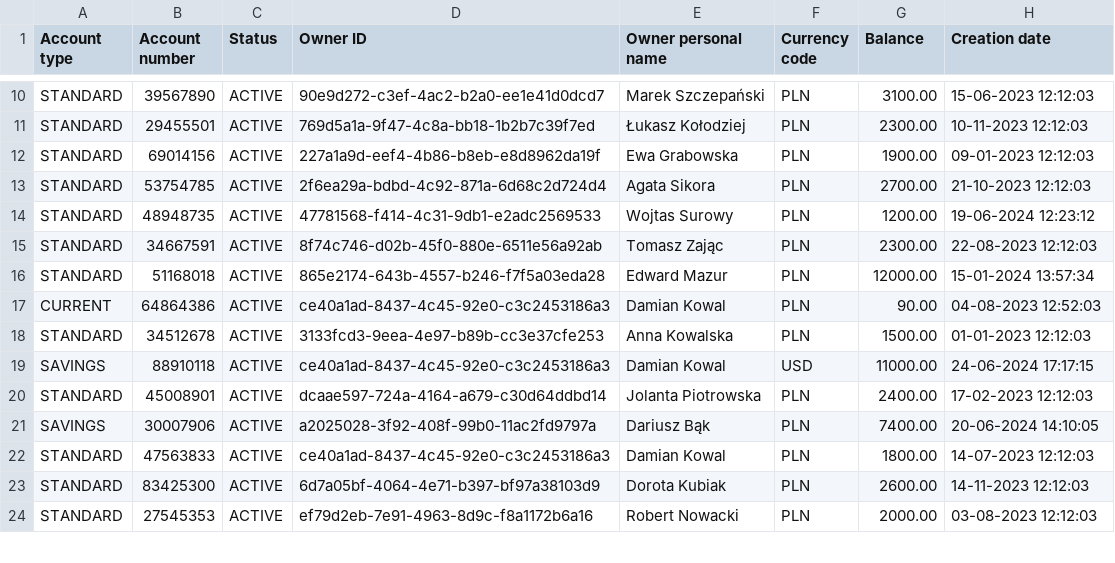
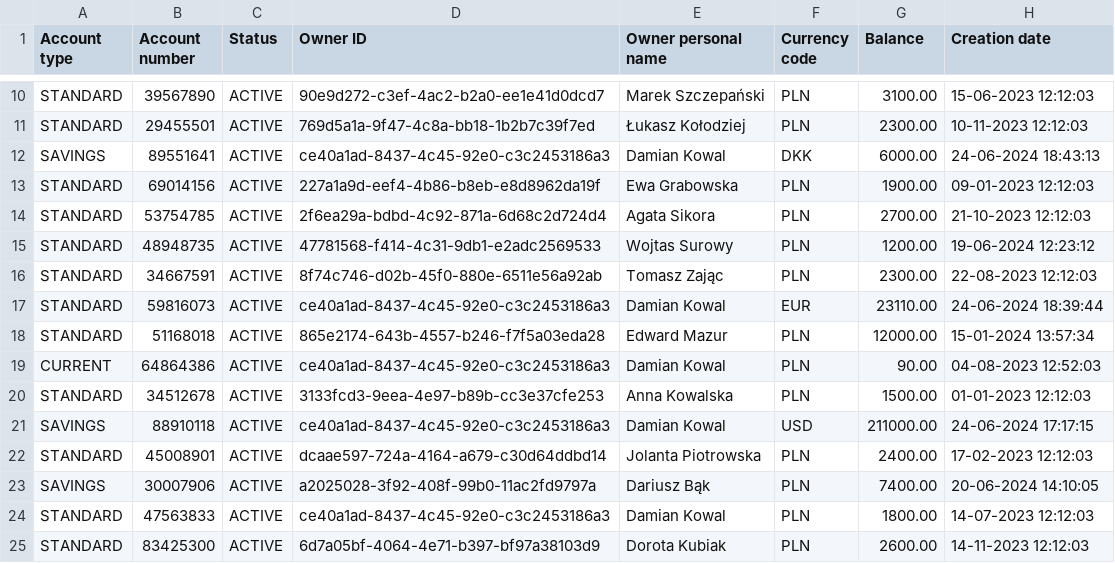
Before and after one commit to Bartolem/Bank-Account-Management-System, a CSV file: out/artifacts/BankAccountManagementSystem_jar/accounts.csv, drawn as a sheet; only a part is shown, gaps mark what is left out; the shorter side is filled out with more unchanged rows.

```diff
--- a/out/artifacts/BankAccountManagementSystem_jar/accounts.csv
+++ b/out/artifacts/BankAccountManagementSystem_jar/accounts.csv
@@ -11,2 +11,3 @@ STANDARD,39567890,ACTIVE,90e9d272-c3ef-4ac2-b2a0-ee1e41d0dcd7,Marek Szczepański
 STANDARD,29455501,ACTIVE,769d5a1a-9f47-4c8a-bb18-1b2b7c39f7ed,Łukasz Kołodziej,PLN,2300.00,10-11-2023 12:12:03
+SAVINGS,89551641,ACTIVE,ce40a1ad-8437-4c45-92e0-c3c2453186a3,Damian Kowal,DKK,6000.00,24-06-2024 18:43:13
 STANDARD,69014156,ACTIVE,227a1a9d-eef4-4b86-b8eb-e8d8962da19f,Ewa Grabowska,PLN,1900.00,09-01-2023 12:12:03
@@ -15,2 +16,3 @@ STANDARD,48948735,ACTIVE,47781568-f414-4c31-9db1-e2adc2569533,Wojtas Surowy,PLN,
 STANDARD,34667591,ACTIVE,8f74c746-d02b-45f0-880e-6511e56a92ab,Tomasz Zając,PLN,2300.00,22-08-2023 12:12:03
+STANDARD,59816073,ACTIVE,ce40a1ad-8437-4c45-92e0-c3c2453186a3,Damian Kowal,EUR,23110.00,24-06-2024 18:39:44
 STANDARD,51168018,ACTIVE,865e2174-643b-4557-b246-f7f5a03eda28,Edward Mazur,PLN,12000.00,15-01-2024 13:57:34
@@ -18,3 +20,3 @@ CURRENT,64864386,ACTIVE,ce40a1ad-8437-4c45-92e0-c3c2453186a3,Damian Kowal,PLN,90
 STANDARD,34512678,ACTIVE,3133fcd3-9eea-4e97-b89b-cc3e37cfe253,Anna Kowalska,PLN,1500.00,01-01-2023 12:12:03
-SAVINGS,88910118,ACTIVE,ce40a1ad-8437-4c45-92e0-c3c2453186a3,Damian Kowal,USD,11000.00,24-06-2024 17:17:15
+SAVINGS,88910118,ACTIVE,ce40a1ad-8437-4c45-92e0-c3c2453186a3,Damian Kowal,USD,211000.00,24-06-2024 17:17:15
 STANDARD,45008901,ACTIVE,dcaae597-724a-4164-a679-c30d64ddbd14,Jolanta Piotrowska,PLN,2400.00,17-02-2023 12:12:03
```
Also changed, not shown: out/artifacts/BankAccountManagementSystem_jar/account_numbers.csv, 4 other files.
